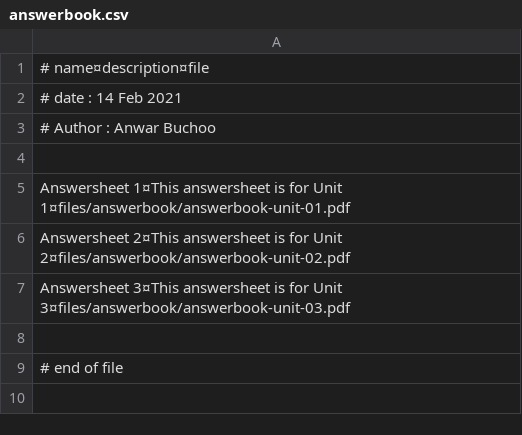
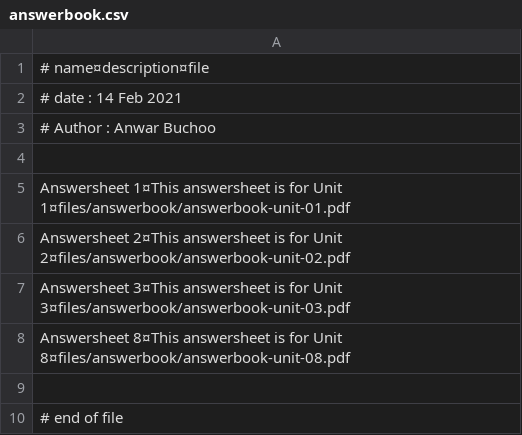
Before and after one commit to luckyhuss/QuranicArabicInstitute, a CSV file: config/answerbook.csv, drawn as a sheet.

```diff
--- a/config/answerbook.csv
+++ b/config/answerbook.csv
@@ -7,2 +7,3 @@ Answersheet 2¤This answersheet is for Unit 2¤files/answerbook/answerbook-unit-
 Answersheet 3¤This answersheet is for Unit 3¤files/answerbook/answerbook-unit-03.pdf
+Answersheet 8¤This answersheet is for Unit 8¤files/answerbook/answerbook-unit-08.pdf
 
```
Also changed, not shown: config/notes.csv, 1 other file.
